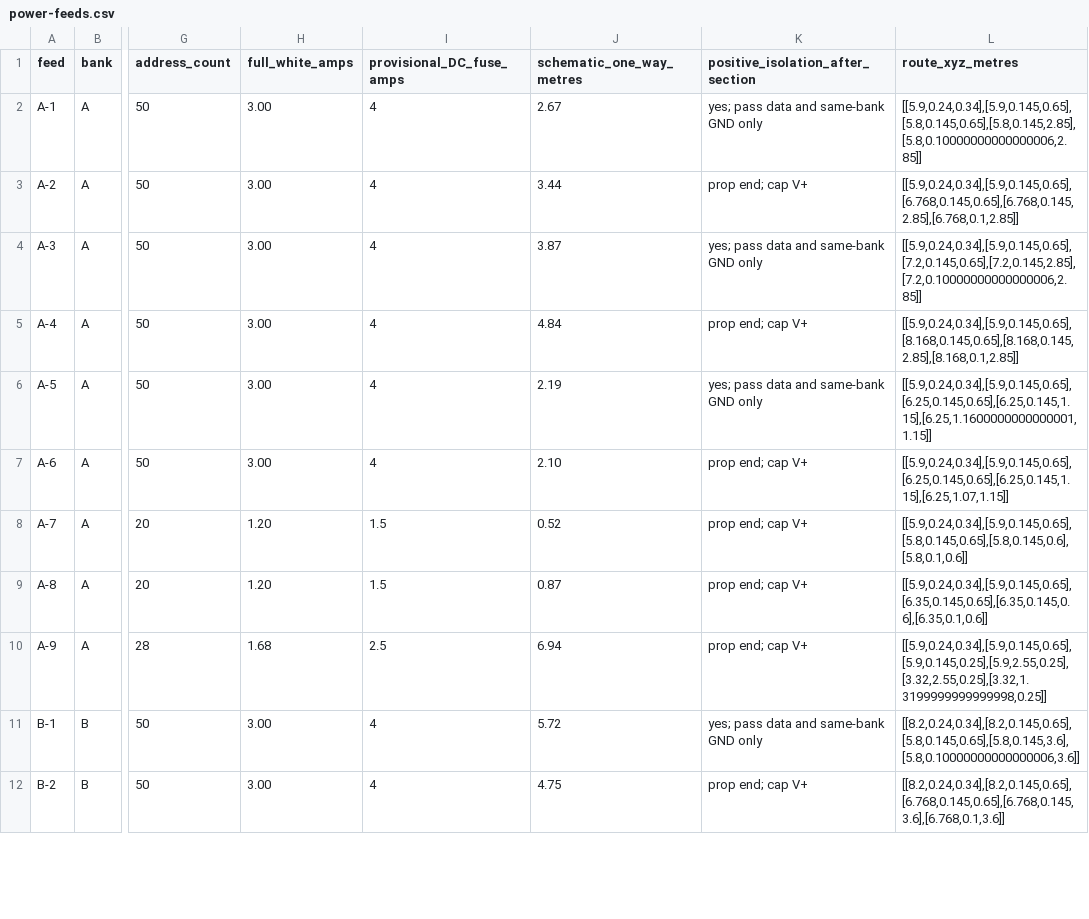
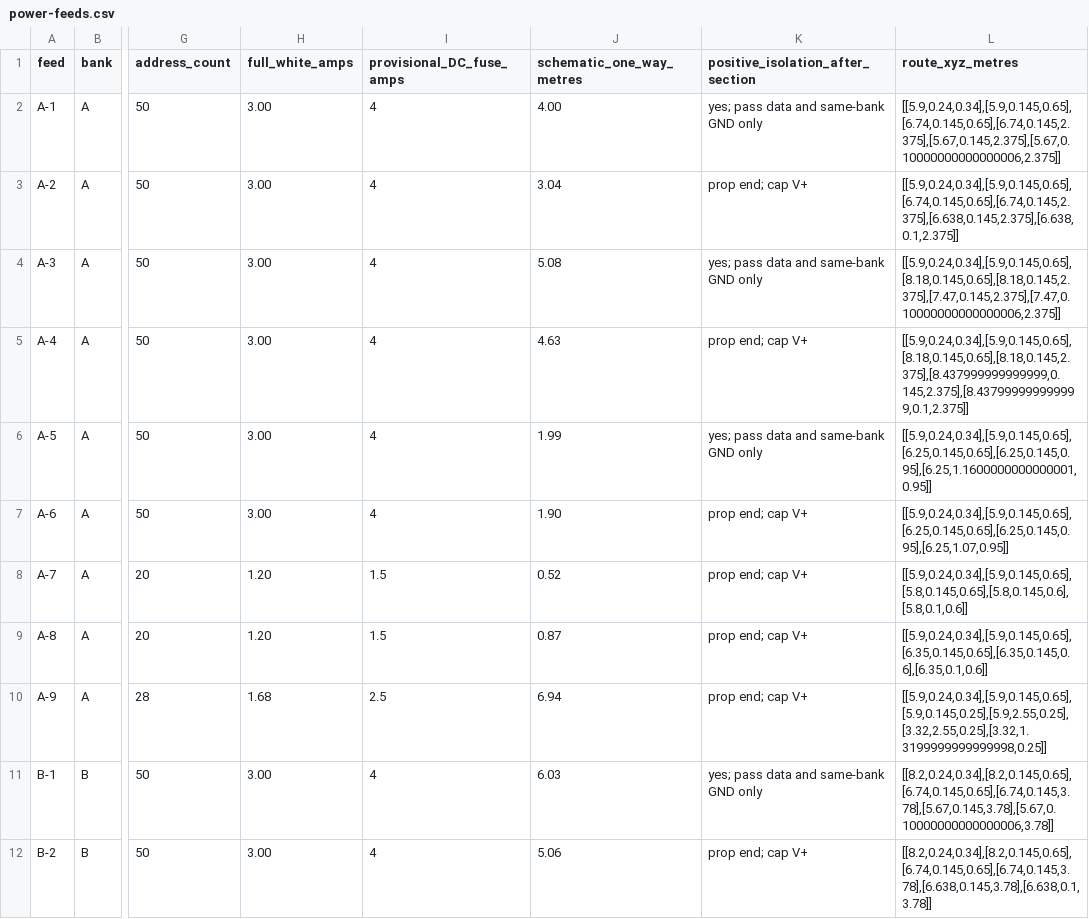
Before and after one commit to atlesque/winterlight, a CSV file: outputs/power-feeds.csv, drawn as a sheet; only a part is shown, gaps mark what is left out; the diff covers the shown part only; the diff names each change by its address in the sheet, - before the commit and + after, or states it on an @@ line.

```diff
--- a/outputs/power-feeds.csv
+++ b/outputs/power-feeds.csv
-J2 (schematic_one_way_metres): 2.67
+J2 (schematic_one_way_metres): 4.00
-L2 (route_xyz_metres): [[5.9,0.24,0.34],[5.9,0.145,0.65],[5.8,0.145,0.65],[5.8,0.145,2.85],[5.8,0.10000000000000006,2.85]]
+L2 (route_xyz_metres): [[5.9,0.24,0.34],[5.9,0.145,0.65],[6.74,0.145,0.65],[6.74,0.145,2.375],[5.67,0.145,2.375],[5.67,0.10000000000000006,2.375]]
-J3 (schematic_one_way_metres): 3.44
+J3 (schematic_one_way_metres): 3.04
-L3 (route_xyz_metres): [[5.9,0.24,0.34],[5.9,0.145,0.65],[6.768,0.145,0.65],[6.768,0.145,2.85],[6.768,0.1,2.85]]
+L3 (route_xyz_metres): [[5.9,0.24,0.34],[5.9,0.145,0.65],[6.74,0.145,0.65],[6.74,0.145,2.375],[6.638,0.145,2.375],[6.638,0.1,2.375]]
-J4 (schematic_one_way_metres): 3.87
+J4 (schematic_one_way_metres): 5.08
-L4 (route_xyz_metres): [[5.9,0.24,0.34],[5.9,0.145,0.65],[7.2,0.145,0.65],[7.2,0.145,2.85],[7.2,0.10000000000000006,2.85]]
+L4 (route_xyz_metres): [[5.9,0.24,0.34],[5.9,0.145,0.65],[8.18,0.145,0.65],[8.18,0.145,2.375],[7.47,0.145,2.375],[7.47,0.10000000000000006,2.375]]
-J5 (schematic_one_way_metres): 4.84
+J5 (schematic_one_way_metres): 4.63
-L5 (route_xyz_metres): [[5.9,0.24,0.34],[5.9,0.145,0.65],[8.168,0.145,0.65],[8.168,0.145,2.85],[8.168,0.1,2.85]]
+L5 (route_xyz_metres): [[5.9,0.24,0.34],[5.9,0.145,0.65],[8.18,0.145,0.65],[8.18,0.145,2.375],[8.437999999999999,0.145,2.375],[8.437999999999999,0.1,2.375]]
-J6 (schematic_one_way_metres): 2.19
+J6 (schematic_one_way_metres): 1.99
-L6 (route_xyz_metres): [[5.9,0.24,0.34],[5.9,0.145,0.65],[6.25,0.145,0.65],[6.25,0.145,1.15],[6.25,1.1600000000000001,1.15]]
+L6 (route_xyz_metres): [[5.9,0.24,0.34],[5.9,0.145,0.65],[6.25,0.145,0.65],[6.25,0.145,0.95],[6.25,1.1600000000000001,0.95]]
-J7 (schematic_one_way_metres): 2.10
+J7 (schematic_one_way_metres): 1.90
-L7 (route_xyz_metres): [[5.9,0.24,0.34],[5.9,0.145,0.65],[6.25,0.145,0.65],[6.25,0.145,1.15],[6.25,1.07,1.15]]
+L7 (route_xyz_metres): [[5.9,0.24,0.34],[5.9,0.145,0.65],[6.25,0.145,0.65],[6.25,0.145,0.95],[6.25,1.07,0.95]]
-J11 (schematic_one_way_metres): 5.72
+J11 (schematic_one_way_metres): 6.03
-L11 (route_xyz_metres): [[8.2,0.24,0.34],[8.2,0.145,0.65],[5.8,0.145,0.65],[5.8,0.145,3.6],[5.8,0.10000000000000006,3.6]]
+L11 (route_xyz_metres): [[8.2,0.24,0.34],[8.2,0.145,0.65],[6.74,0.145,0.65],[6.74,0.145,3.78],[5.67,0.145,3.78],[5.67,0.10000000000000006,3.78]]
-J12 (schematic_one_way_metres): 4.75
+J12 (schematic_one_way_metres): 5.06
-L12 (route_xyz_metres): [[8.2,0.24,0.34],[8.2,0.145,0.65],[6.768,0.145,0.65],[6.768,0.145,3.6],[6.768,0.1,3.6]]
+L12 (route_xyz_metres): [[8.2,0.24,0.34],[8.2,0.145,0.65],[6.74,0.145,0.65],[6.74,0.145,3.78],[6.638,0.145,3.78],[6.638,0.1,3.78]]
```
Also changed, not shown: 18 edited cells elsewhere in this file, 6 other files.
